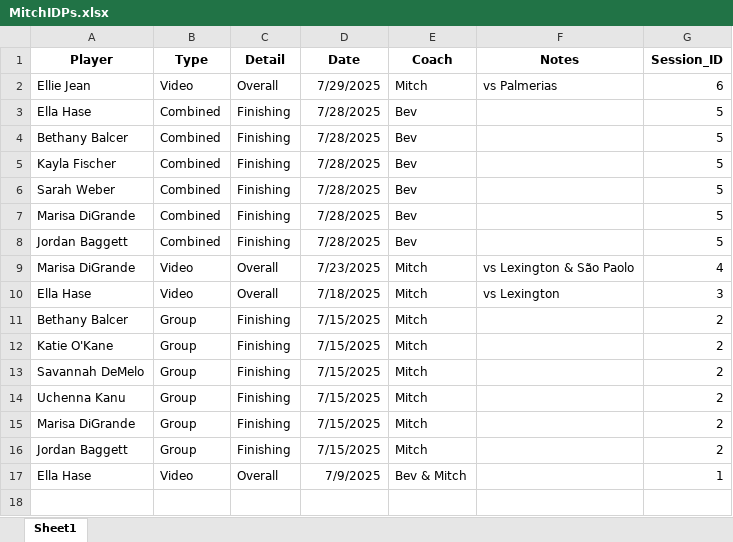
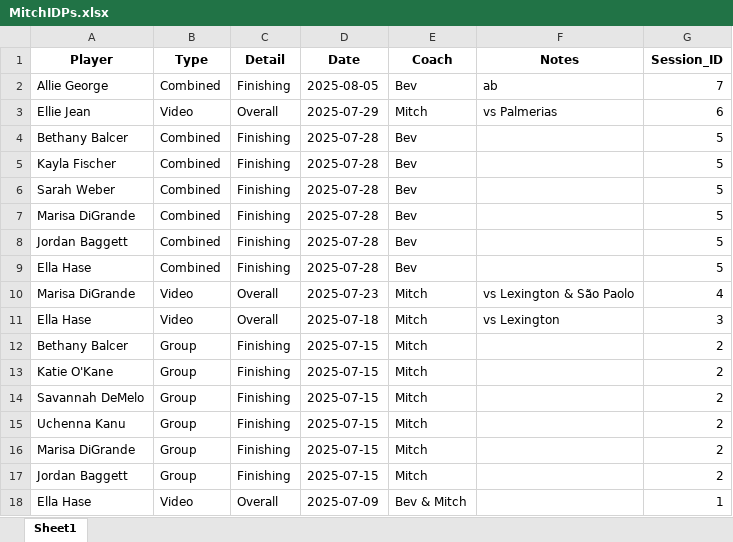
Before and after one commit to malekshafei/Racing-IDP-Tracker, an Excel workbook: MitchIDPs.xlsx, sheet Sheet1, drawn as a sheet; values as stored, in another font and other column widths than the file's, no borders; removed rows and columns are numbered as before the commit, all else as after; the diff names each change by its address in the sheet, - before the commit and + after, or states it on an @@ line.

Commit message:
Update data - 2025-08-05 12:48:33

```diff
--- a/MitchIDPs.xlsx (sheet Sheet1)
+++ b/MitchIDPs.xlsx (sheet Sheet1)
+row 2: Allie George | Combined | Finishing | 2025-08-05 | Bev | ab | 7
-D3 (Date): 7/29/2025
+D3 (Date): 2025-07-29
-row 3: Ella Hase | Combined | Finishing | 7/28/2025 | Bev |  | 5
-D4:D8 (Date): 7/28/2025
+D4:D8 (Date): 2025-07-28
+row 9: Ella Hase | Combined | Finishing | 2025-07-28 | Bev |  | 5
-D10 (Date): 7/23/2025
+D10 (Date): 2025-07-23
-D11 (Date): 7/18/2025
+D11 (Date): 2025-07-18
-D12:D17 (Date): 7/15/2025
+D12:D17 (Date): 2025-07-15
-D18 (Date): 7/9/2025
+D18 (Date): 2025-07-09
```
